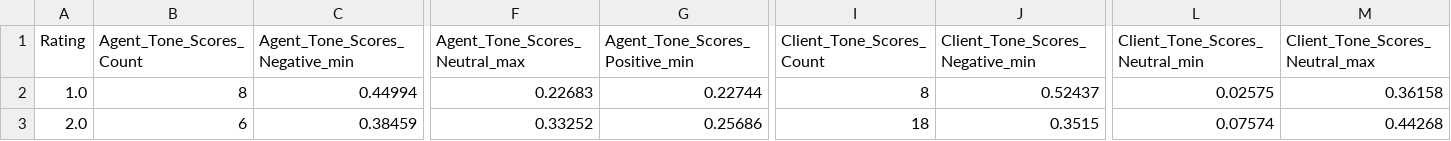
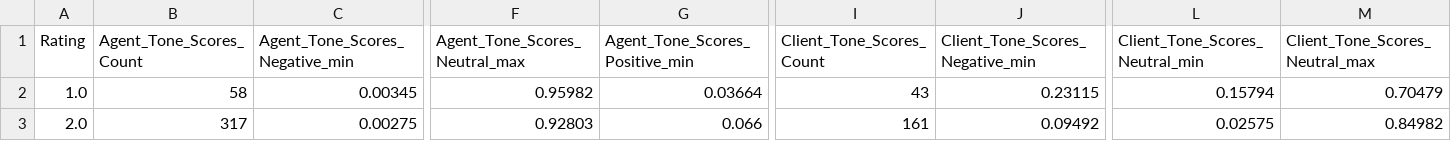
Before and after one commit to aamirali-dev/CurePulseWeb, a CSV file: stats.csv, drawn as a sheet; only a part is shown, gaps mark what is left out; the diff covers the shown part only; the diff names each change by its address in the sheet, - before the commit and + after, or states it on an @@ line.

```diff
--- a/stats.csv
+++ b/stats.csv
-B2 (Agent_Tone_Scores_Count): 8
+B2 (Agent_Tone_Scores_Count): 58
-C2 (Agent_Tone_Scores_Negative_min): 0.44994
+C2 (Agent_Tone_Scores_Negative_min): 0.00345
-F2 (Agent_Tone_Scores_Neutral_max): 0.22683
+F2 (Agent_Tone_Scores_Neutral_max): 0.95982
-G2 (Agent_Tone_Scores_Positive_min): 0.22744
+G2 (Agent_Tone_Scores_Positive_min): 0.03664
-I2 (Client_Tone_Scores_Count): 8
+I2 (Client_Tone_Scores_Count): 43
-J2 (Client_Tone_Scores_Negative_min): 0.52437
+J2 (Client_Tone_Scores_Negative_min): 0.23115
-L2 (Client_Tone_Scores_Neutral_min): 0.02575
+L2 (Client_Tone_Scores_Neutral_min): 0.15794
-M2 (Client_Tone_Scores_Neutral_max): 0.36158
+M2 (Client_Tone_Scores_Neutral_max): 0.70479
-B3 (Agent_Tone_Scores_Count): 6
+B3 (Agent_Tone_Scores_Count): 317
-C3 (Agent_Tone_Scores_Negative_min): 0.38459
+C3 (Agent_Tone_Scores_Negative_min): 0.00275
-F3 (Agent_Tone_Scores_Neutral_max): 0.33252
+F3 (Agent_Tone_Scores_Neutral_max): 0.92803
-G3 (Agent_Tone_Scores_Positive_min): 0.25686
+G3 (Agent_Tone_Scores_Positive_min): 0.066
-I3 (Client_Tone_Scores_Count): 18
+I3 (Client_Tone_Scores_Count): 161
-J3 (Client_Tone_Scores_Negative_min): 0.3515
+J3 (Client_Tone_Scores_Negative_min): 0.09492
-L3 (Client_Tone_Scores_Neutral_min): 0.07574
+L3 (Client_Tone_Scores_Neutral_min): 0.02575
-M3 (Client_Tone_Scores_Neutral_max): 0.44268
+M3 (Client_Tone_Scores_Neutral_max): 0.84982
```
Also changed, not shown: 149 edited cells elsewhere in this file, 6 other files.
